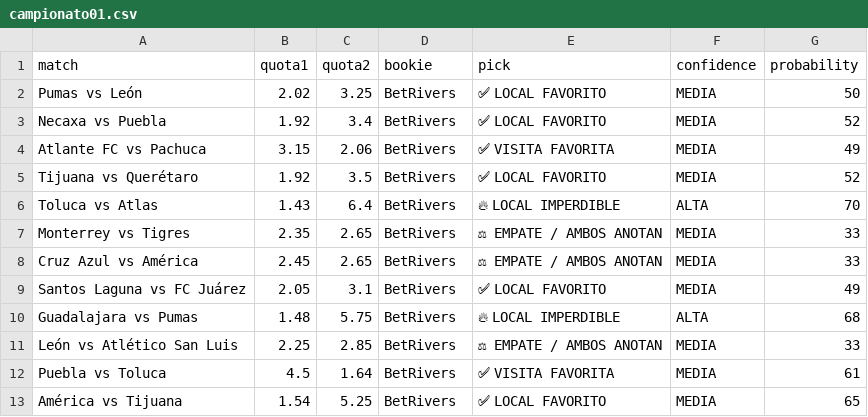
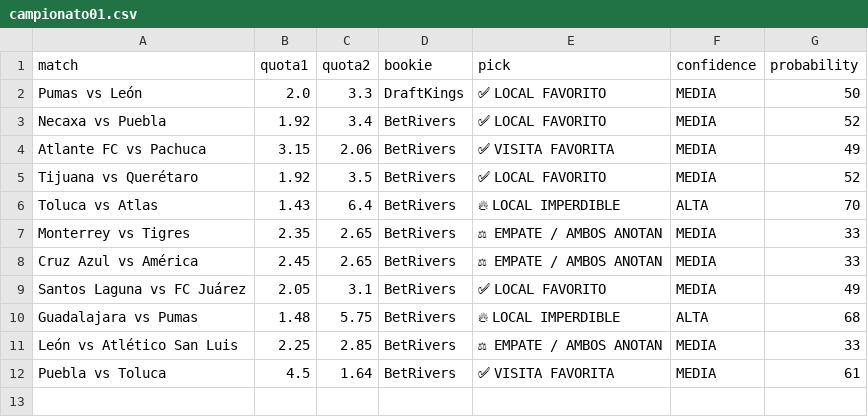
Before and after one commit to bernardinojosse/ia-deportiva-pro, a CSV file: campionati/campionato01.csv, drawn as a sheet; the diff names each change by its address in the sheet, - before the commit and + after, or states it on an @@ line.

```diff
--- a/campionati/campionato01.csv
+++ b/campionati/campionato01.csv
-B2 (quota1): 2.02
+B2 (quota1): 2.0
-C2 (quota2): 3.25
+C2 (quota2): 3.3
-D2 (bookie): BetRivers
+D2 (bookie): DraftKings
-row 13: América vs Tijuana | 1.54 | 5.25 | BetRivers | ✅ LOCAL FAVORITO | MEDIA | 65
```
Also changed, not shown: campionati/campionato0.csv, campionati/campionato06.csv.
